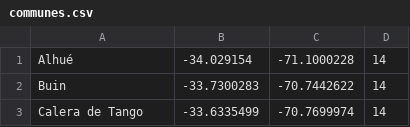
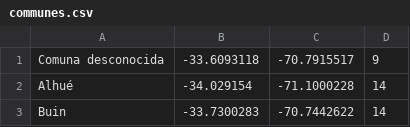
Before and after one commit to Rhadamys/traffictweet, a CSV file: src/main/resources/communes.csv, drawn as a sheet; only a part is shown; the shorter side is filled out with more unchanged rows; the diff names each change by its address in the sheet, - before the commit and + after, or states it on an @@ line.

```diff
--- a/src/main/resources/communes.csv
+++ b/src/main/resources/communes.csv
+row 1: Comuna desconocida | -33.6093118 | -70.7915517 | 9
```
Also changed, not shown: 12 other files.
